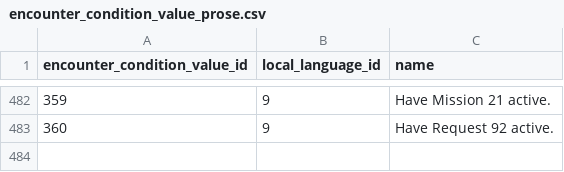
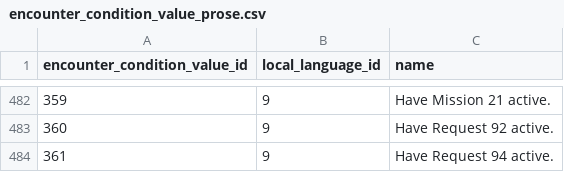
Before and after one commit to jemarq04/pokeapi, a CSV file: data/v2/csv/encounter_condition_value_prose.csv, drawn as a sheet; only a part is shown, gaps mark what is left out; the diff names each change by its address in the sheet, - before the commit and + after, or states it on an @@ line.

```diff
--- a/data/v2/csv/encounter_condition_value_prose.csv
+++ b/data/v2/csv/encounter_condition_value_prose.csv
+row 484: 361 | 9 | Have Request 94 active.
```
Also changed, not shown: data/v2/csv/encounter_condition_values.csv, data/v2/csv/encounter_pokemon_details.csv, 3 other files.
